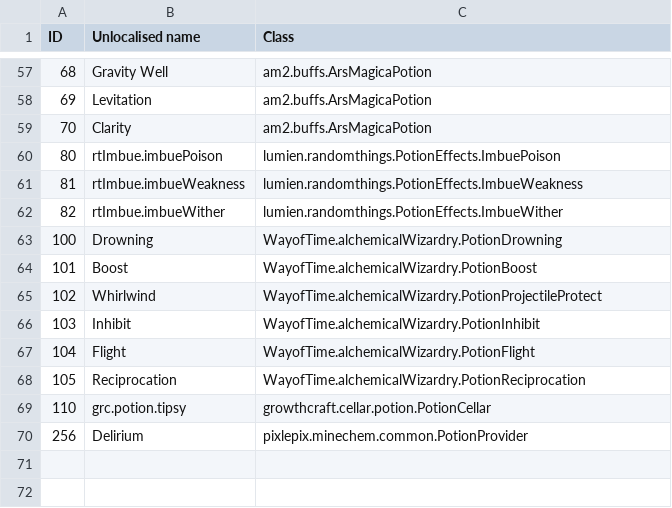
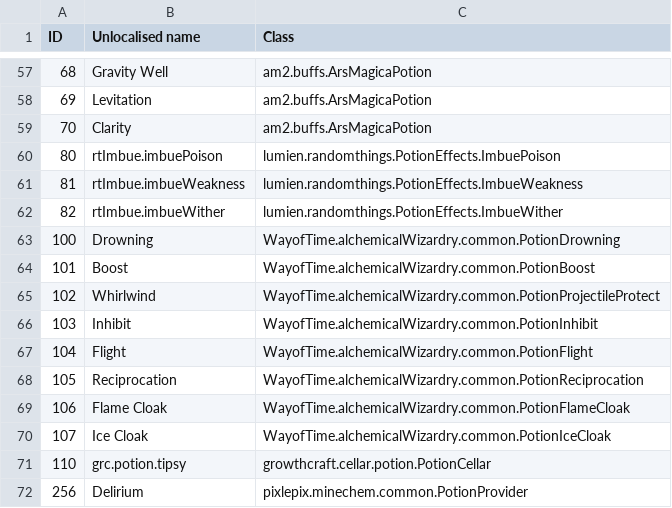
Before and after one commit to Resonant-Rise/ResonantRiseV2, a CSV file: IDMaps/potion.csv, drawn as a sheet; only a part is shown, gaps mark what is left out.

```diff
--- a/IDMaps/potion.csv
+++ b/IDMaps/potion.csv
@@ -62,8 +62,10 @@ ID,Unlocalised name,Class
 82,rtImbue.imbueWither,lumien.randomthings.PotionEffects.ImbueWither
-100,Drowning,WayofTime.alchemicalWizardry.PotionDrowning
-101,Boost,WayofTime.alchemicalWizardry.PotionBoost
-102,Whirlwind,WayofTime.alchemicalWizardry.PotionProjectileProtect
-103,Inhibit,WayofTime.alchemicalWizardry.PotionInhibit
-104,Flight,WayofTime.alchemicalWizardry.PotionFlight
-105,Reciprocation,WayofTime.alchemicalWizardry.PotionReciprocation
+100,Drowning,WayofTime.alchemicalWizardry.common.PotionDrowning
+101,Boost,WayofTime.alchemicalWizardry.common.PotionBoost
+102,Whirlwind,WayofTime.alchemicalWizardry.common.PotionProjectileProtect
+103,Inhibit,WayofTime.alchemicalWizardry.common.PotionInhibit
+104,Flight,WayofTime.alchemicalWizardry.common.PotionFlight
+105,Reciprocation,WayofTime.alchemicalWizardry.common.PotionReciprocation
+106,Flame Cloak,WayofTime.alchemicalWizardry.common.PotionFlameCloak
+107,Ice Cloak,WayofTime.alchemicalWizardry.common.PotionIceCloak
 110,grc.potion.tipsy,growthcraft.cellar.potion.PotionCellar
```
Also changed, not shown: IDMaps/item.csv, 9 other files.
